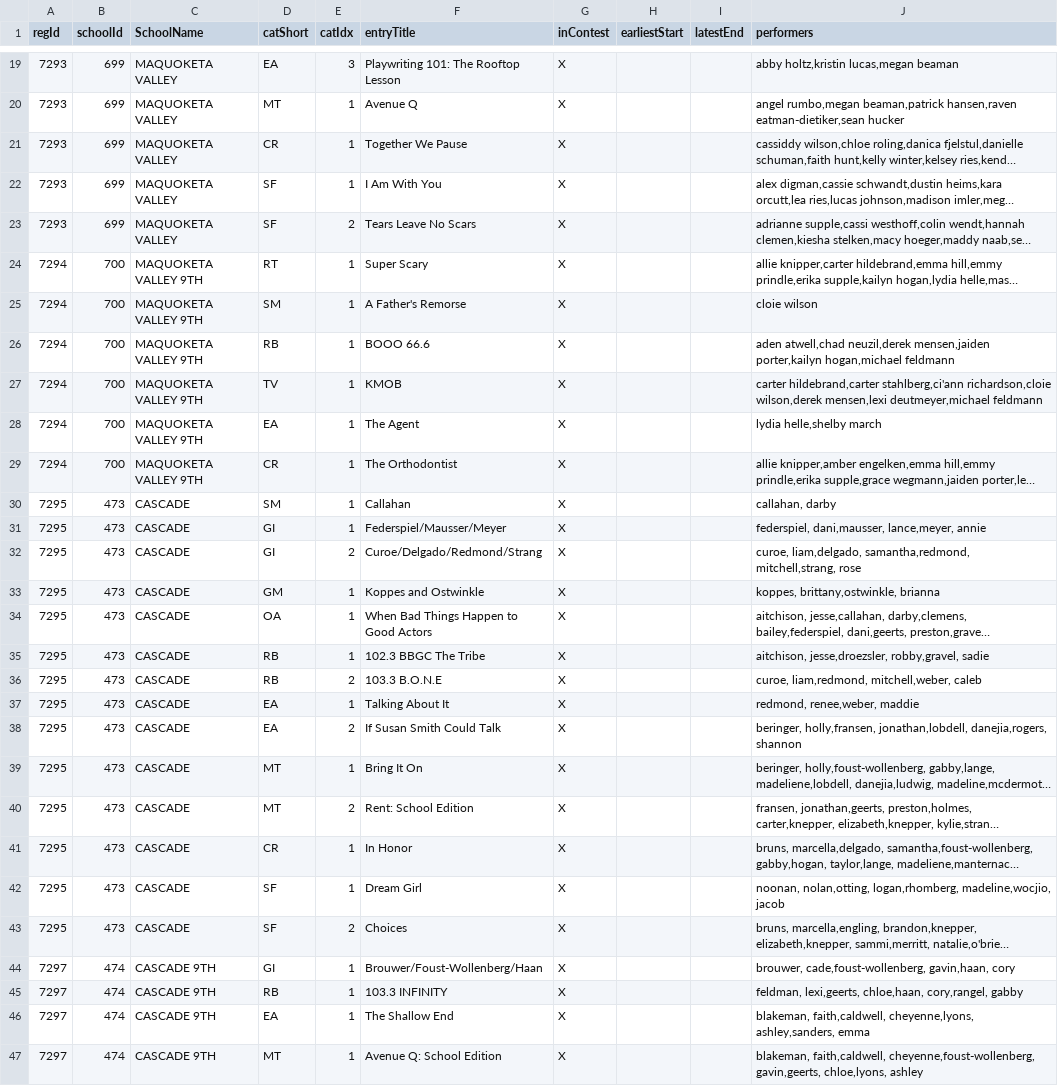
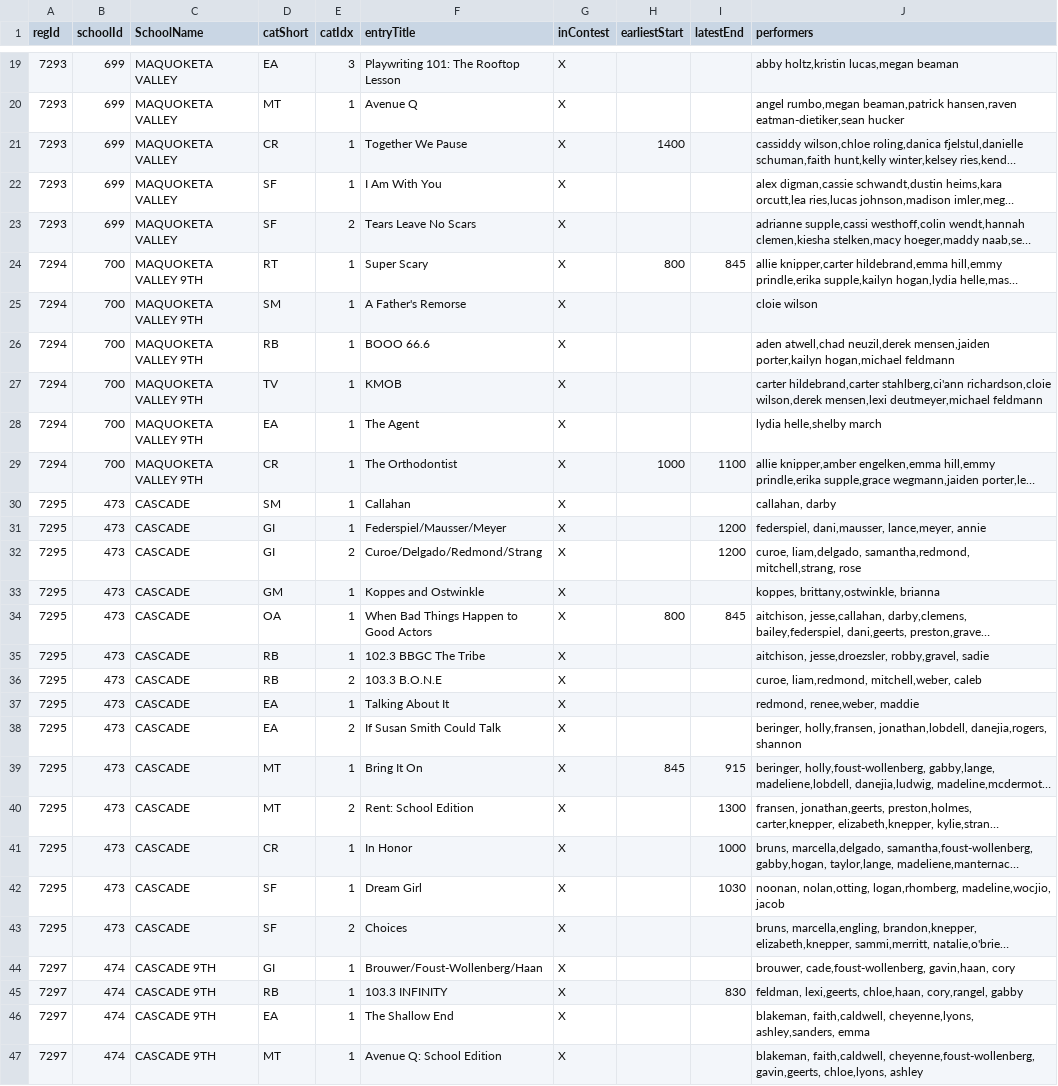
Before and after one commit to unitink72/speechsched, a CSV file: 2017_Cascade/restrSheet.csv, drawn as a sheet; only a part is shown, gaps mark what is left out; long unchanged cells end in …; the diff covers the shown part only; the diff names each change by its address in the sheet, - before the commit and + after, or states it on an @@ line.

Commit message:
complete Cascade spec req

```diff
--- a/2017_Cascade/restrSheet.csv
+++ b/2017_Cascade/restrSheet.csv
-H21 (earliestStart): (empty)
+H21 (earliestStart): 1400
-H24 (earliestStart): (empty)
+H24 (earliestStart): 800
-I24 (latestEnd): (empty)
+I24 (latestEnd): 845
-H29 (earliestStart): (empty)
+H29 (earliestStart): 1000
-I29 (latestEnd): (empty)
+I29 (latestEnd): 1100
-I31:I32 (latestEnd): (empty)
+I31:I32 (latestEnd): 1200
-H34 (earliestStart): (empty)
+H34 (earliestStart): 800
-I34 (latestEnd): (empty)
+I34 (latestEnd): 845
-H39 (earliestStart): (empty)
+H39 (earliestStart): 845
-I39 (latestEnd): (empty)
+I39 (latestEnd): 915
-I40 (latestEnd): (empty)
+I40 (latestEnd): 1300
-I41 (latestEnd): (empty)
+I41 (latestEnd): 1000
-I42 (latestEnd): (empty)
+I42 (latestEnd): 1030
-I45 (latestEnd): (empty)
+I45 (latestEnd): 830
```
Also changed, not shown: 13 edited cells elsewhere in this file.
